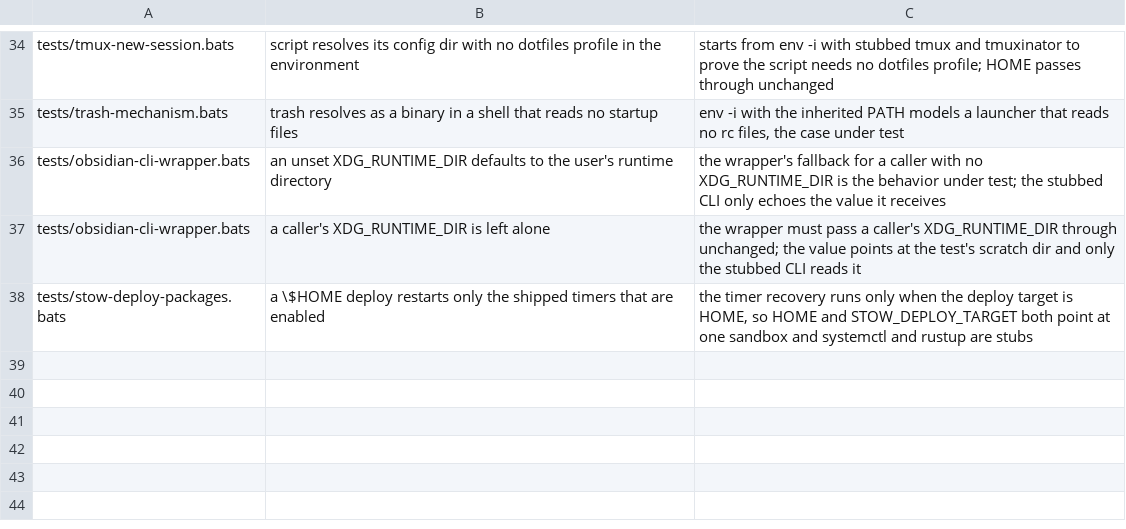
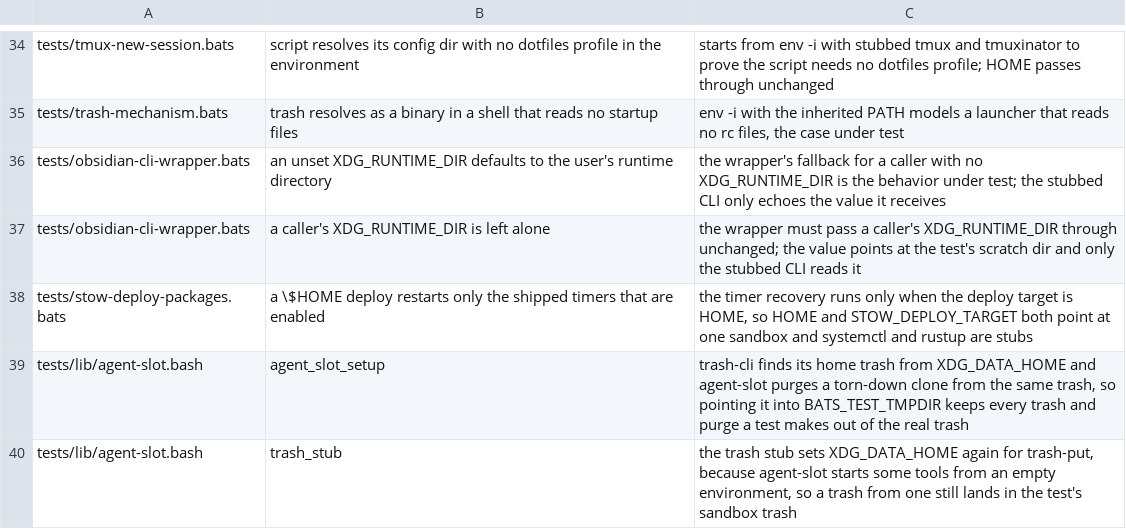
Before and after one commit to brettdavies/dotfiles, a TSV file: scripts/core-env-allowlist.tsv, drawn as a sheet; only a part is shown, gaps mark what is left out; the diff names each change by its address in the sheet, - before the commit and + after, or states it on an @@ line.

Commit message:
fix(agent-slot): purge a torn-down slot's clone from the trash at once
Teardown moved each clone into the trash, which shares the slot root's
volume, so deleting a slot freed no space and the trash grew until the
root volume filled. Teardown now purges the clone's own trash entry
right after the move.

The entry is the one whose .trashinfo gives the clone's real path after
the move and did not before it, since trash-cli never reports the name
it picks. Exactly one new entry is purged; none or several purges
nothing and reports trash-entry-unknown. The purge runs after the slot
lock is released, deletes the entry's files under a 180 s bound before
its .trashinfo, and leaves the slot torn down when it fails. Its outcome
goes into the finish and sweep results, a purge ledger event, and
teardown.log, with trash-rm <clone path> as the next step. The teardown
ledger event names the entry as trash_entry.

The agent-slot test fixture runs the real trash-put against a trash
under BATS_TEST_TMPDIR, and CI installs trash-cli for it.

```diff
--- a/scripts/core-env-allowlist.tsv
+++ b/scripts/core-env-allowlist.tsv
+row 39: tests/lib/agent-slot.bash | agent_slot_setup | trash-cli finds its home trash from XDG_DATA_HOME and agent-slot purges a torn-down clone from the same trash, so pointing it into BATS_TEST_TMPDIR keeps every trash and purge a test makes out of the real trash
+row 40: tests/lib/agent-slot.bash | trash_stub | the trash stub sets XDG_DATA_HOME again for trash-put, because agent-slot starts some tools from an empty environment, so a trash from one still lands in the test's sandbox trash
```
Also changed, not shown: 12 other files.
